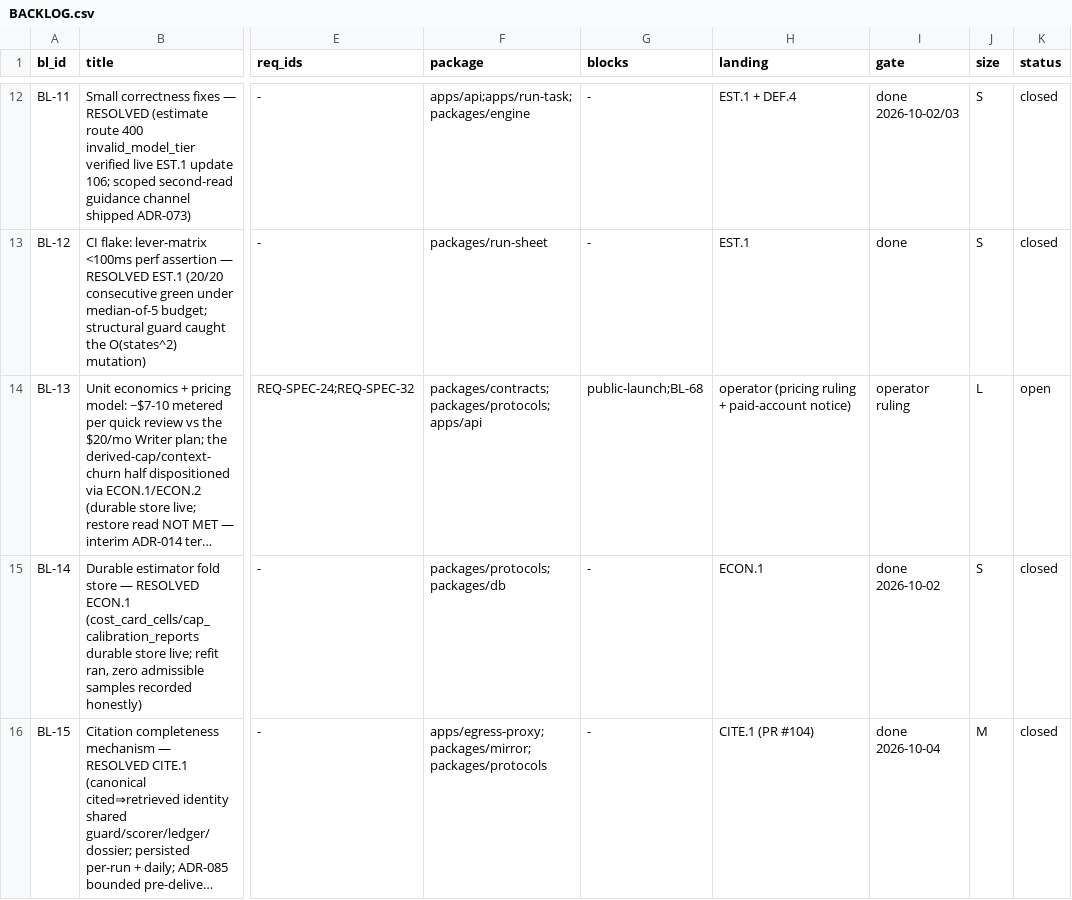
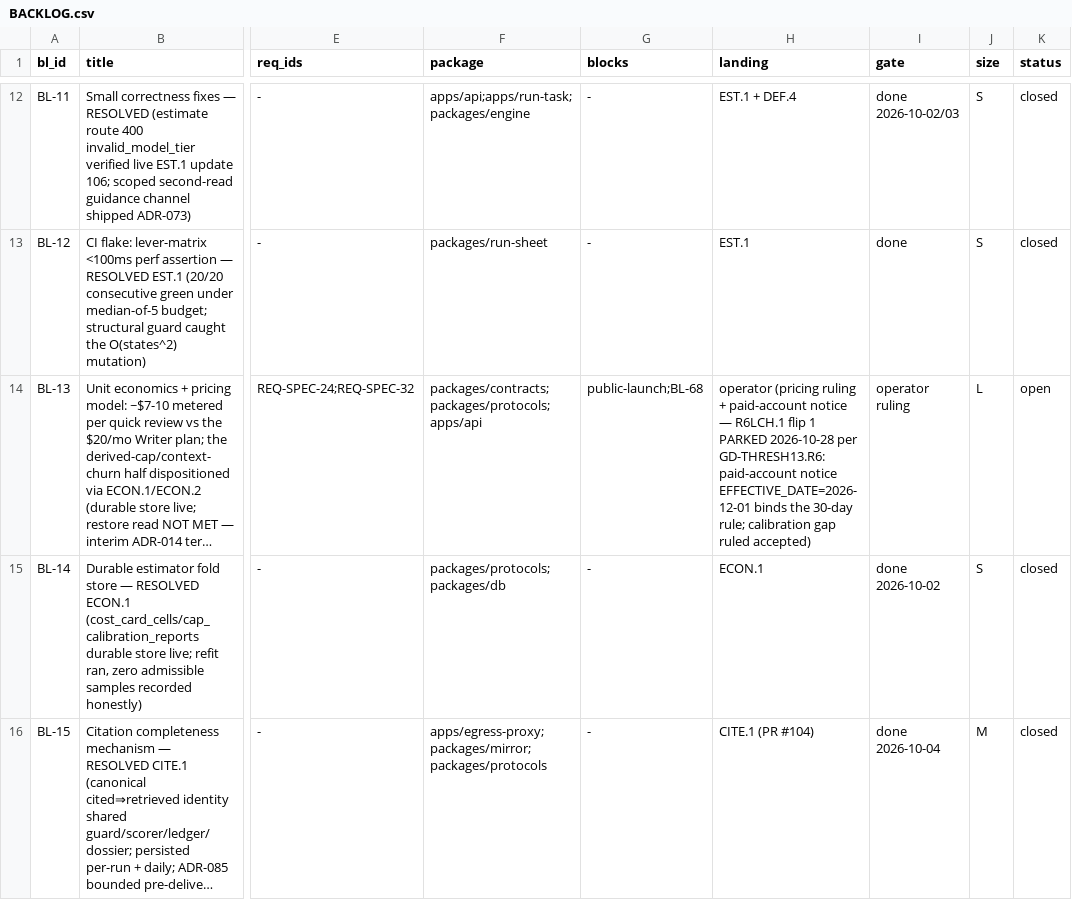
Before and after one commit to SteveVitali/Rhema, a CSV file: docs/build/BACKLOG.csv, drawn as a sheet; only a part is shown, gaps mark what is left out; long unchanged cells end in …; the diff covers the shown part only; the diff names each change by its address in the sheet, - before the commit and + after, or states it on an @@ line.

Commit message:
R6LCH.1: launch closeout — flip-4 pins, verified flips, launch timestamp
- Pulumi.prod.yaml: all-10 flip-4 digests (build 9f35a18c, update 168,
  provenance b953c55e all-PASS)
- runs/R6LCH.1.md: flip-4 deploy + post-flip smoke entries, gap table,
  evidence log + report
- reports/2026-10-27_R6LCH.1/: LAUNCH-REPORT.md + flip4-postflip-smoke.md
  + golden-scores.json
- LEDGER: CURRENT STATE -> 199_R6CLK.1, launch live 2026-10-28T04:0xZ;
  GD-R6LCH.1-1 confirmation row (clocks: R6WATCH.1 + ADR-112);
  phase-log close entry
- BUILD_INDEX: row 233 (PR number filled at create)
- DEFERRALS: D-ACT.1-3 DONE (flip 4 live-verified); D-DEF.4-3 original
  cell text restored verbatim for append-only
- BACKLOG.csv: BL-13/30/50 dated dispositions (tails stay open)
- pr/R6LCH.1.md: full flip verdicts + smoke accounts

mergePolicy=OPERATOR — never merged by the worker

```diff
--- a/docs/build/BACKLOG.csv
+++ b/docs/build/BACKLOG.csv
-H14 (landing): …+ paid-account notice)
+H14 (landing): …+ paid-account notice — R6LCH.1 flip 1 PARKED 2026-10-28 per GD-THRESH13.R6: paid-account notice EFFECTIVE_DATE=2026-12-01 binds the 30-day rule; calibration gap ruled accepted)
```
Also changed, not shown: 6 edited cells elsewhere in this file, 9 other files.
